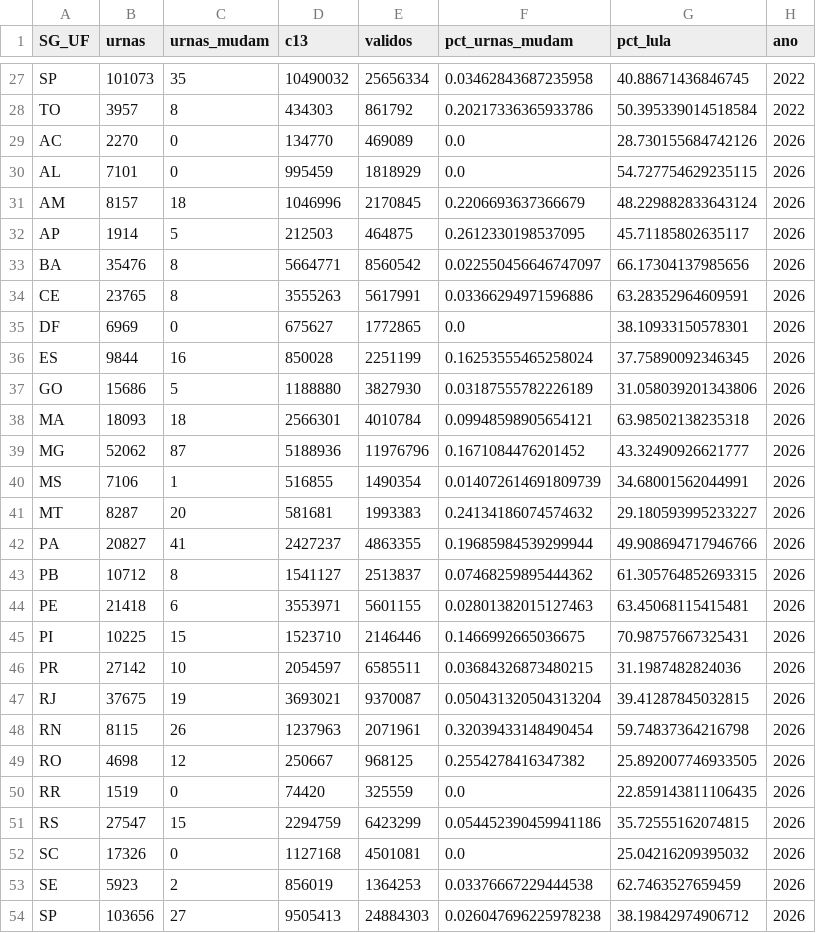
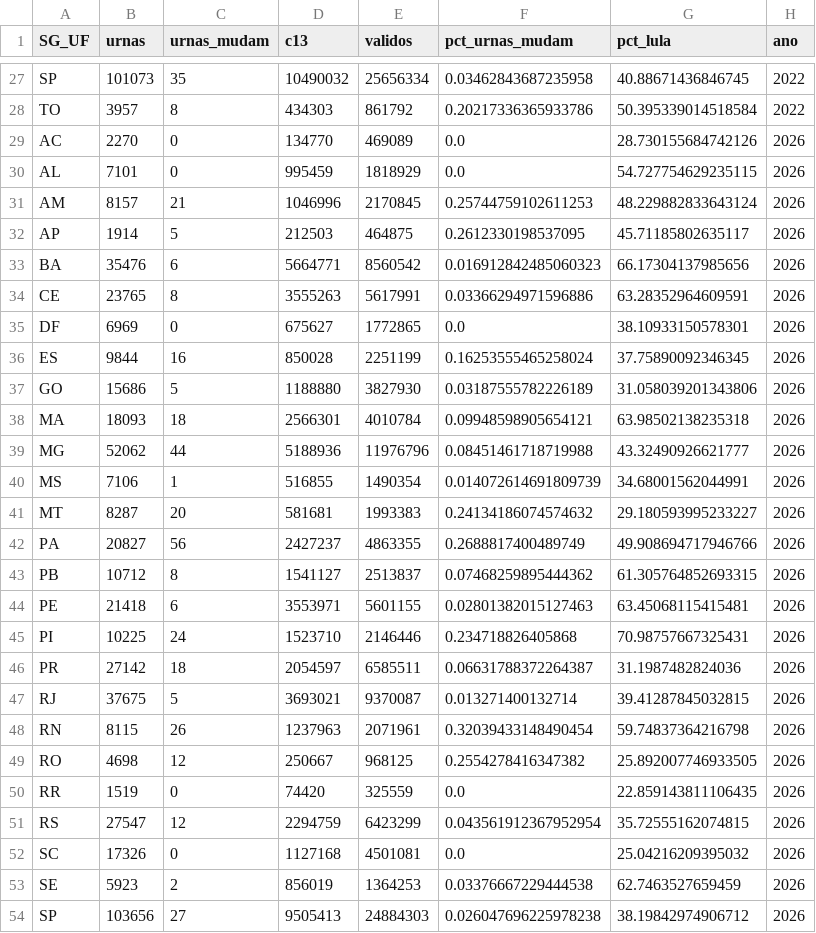
Before and after one commit to MatheusGSD/secoes-2turno-2026, a CSV file: saida/geografia_ufs.csv, drawn as a sheet; only a part is shown, gaps mark what is left out.

```diff
--- a/saida/geografia_ufs.csv
+++ b/saida/geografia_ufs.csv
@@ -30,5 +30,5 @@ AC,2270,0,134770,469089,0.0,28.730155684742126,2026
 AL,7101,0,995459,1818929,0.0,54.727754629235115,2026
-AM,8157,18,1046996,2170845,0.2206693637366679,48.229882833643124,2026
+AM,8157,21,1046996,2170845,0.25744759102611253,48.229882833643124,2026
 AP,1914,5,212503,464875,0.2612330198537095,45.71185802635117,2026
-BA,35476,8,5664771,8560542,0.022550456646747097,66.17304137985656,2026
+BA,35476,6,5664771,8560542,0.016912842485060323,66.17304137985656,2026
 CE,23765,8,3555263,5617991,0.03366294971596886,63.28352964609591,2026
@@ -38,11 +38,11 @@ GO,15686,5,1188880,3827930,0.03187555782226189,31.058039201343806,2026
 MA,18093,18,2566301,4010784,0.09948598905654121,63.98502138235318,2026
-MG,52062,87,5188936,11976796,0.1671084476201452,43.32490926621777,2026
+MG,52062,44,5188936,11976796,0.08451461718719988,43.32490926621777,2026
 MS,7106,1,516855,1490354,0.014072614691809739,34.68001562044991,2026
 MT,8287,20,581681,1993383,0.24134186074574632,29.180593995233227,2026
-PA,20827,41,2427237,4863355,0.19685984539299944,49.908694717946766,2026
+PA,20827,56,2427237,4863355,0.2688817400489749,49.908694717946766,2026
 PB,10712,8,1541127,2513837,0.07468259895444362,61.305764852693315,2026
 PE,21418,6,3553971,5601155,0.02801382015127463,63.45068115415481,2026
-PI,10225,15,1523710,2146446,0.1466992665036675,70.98757667325431,2026
-PR,27142,10,2054597,6585511,0.03684326873480215,31.1987482824036,2026
-RJ,37675,19,3693021,9370087,0.050431320504313204,39.41287845032815,2026
+PI,10225,24,1523710,2146446,0.234718826405868,70.98757667325431,2026
+PR,27142,18,2054597,6585511,0.06631788372264387,31.1987482824036,2026
+RJ,37675,5,3693021,9370087,0.013271400132714,39.41287845032815,2026
 RN,8115,26,1237963,2071961,0.32039433148490454,59.74837364216798,2026
@@ -50,3 +50,3 @@ RO,4698,12,250667,968125,0.2554278416347382,25.892007746933505,2026
 RR,1519,0,74420,325559,0.0,22.859143811106435,2026
-RS,27547,15,2294759,6423299,0.054452390459941186,35.72555162074815,2026
+RS,27547,12,2294759,6423299,0.043561912367952954,35.72555162074815,2026
 SC,17326,0,1127168,4501081,0.0,25.04216209395032,2026
```
Also changed, not shown: saida/impacto_uf_2026.csv, saida/painel_tse.csv, 35 other files.
